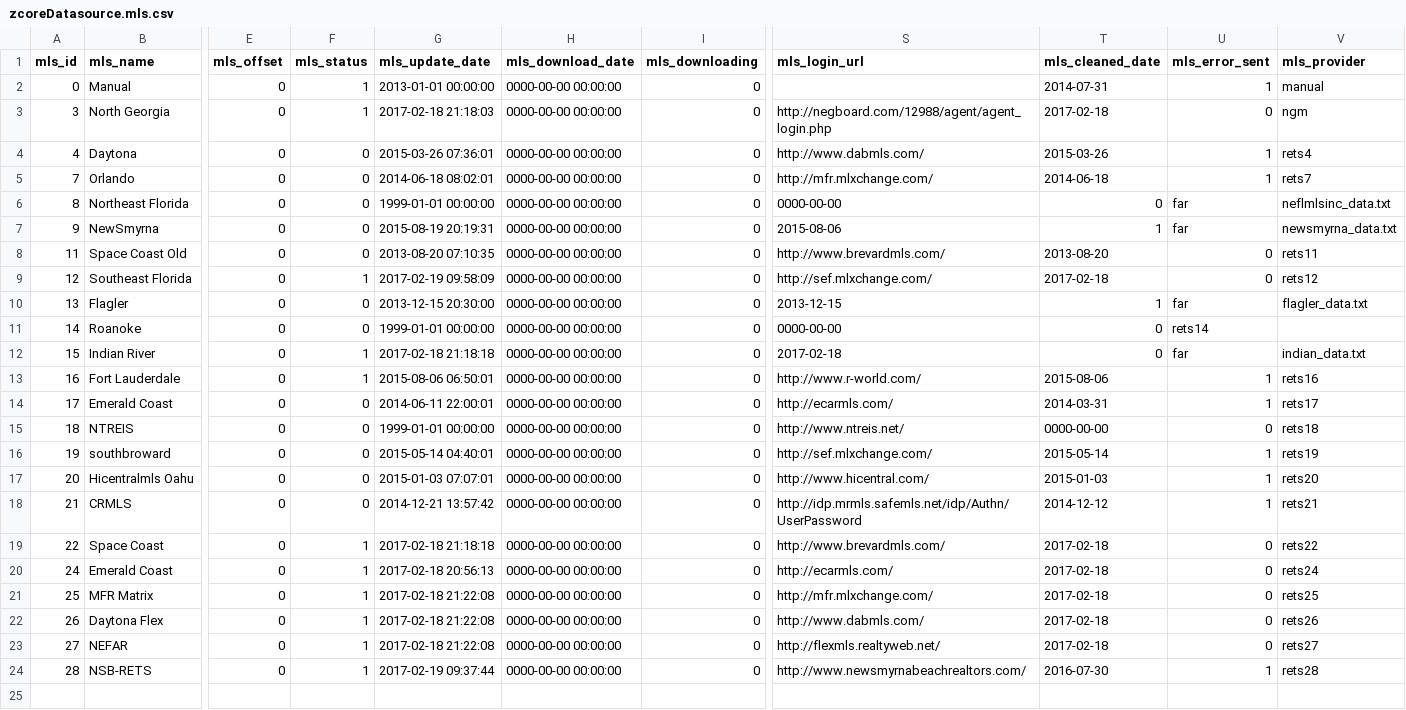
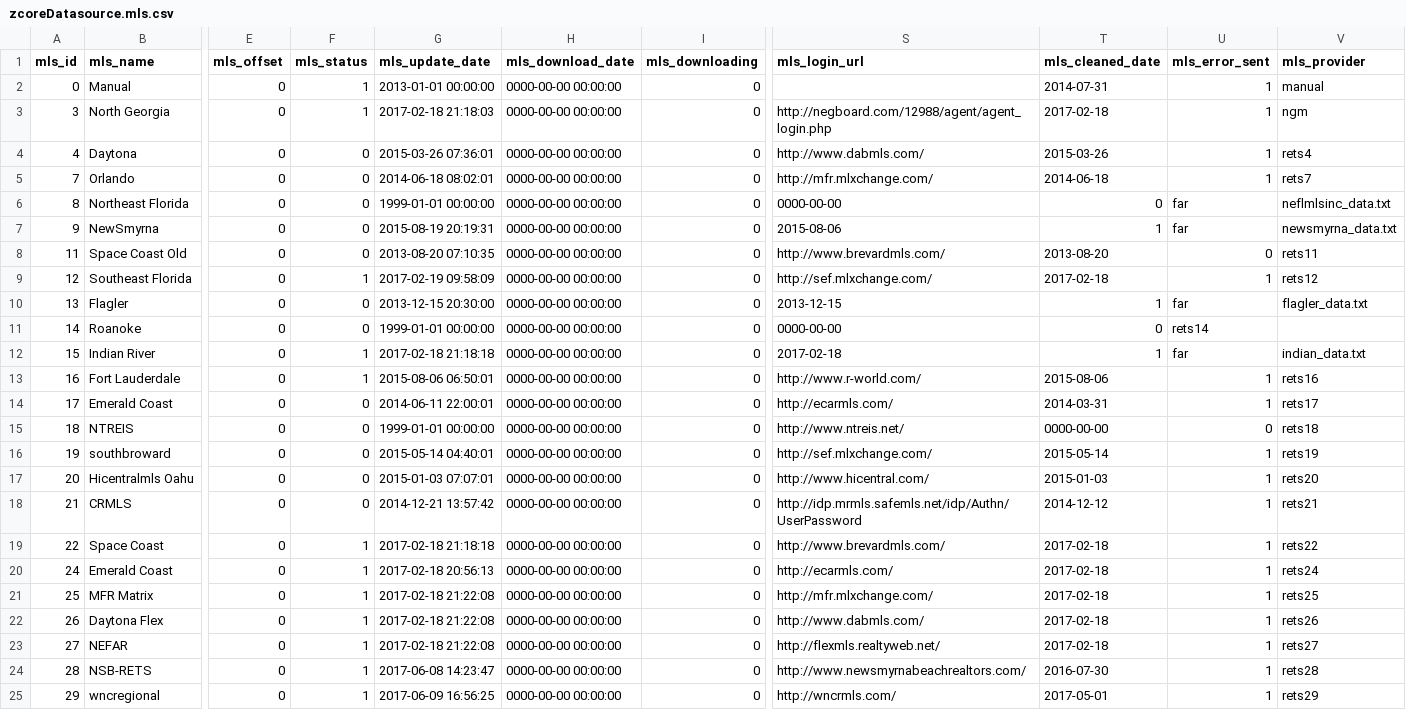
Before and after one commit to zgraphservers/jetendo, a CSV file: share/database/data/zcoreDatasource.mls.csv, drawn as a sheet; only a part is shown, gaps mark what is left out; rows hold the shown columns only; the diff names each change by its address in the sheet, - before the commit and + after, or states it on an @@ line.

```diff
--- a/share/database/data/zcoreDatasource.mls.csv
+++ b/share/database/data/zcoreDatasource.mls.csv
-U3 (mls_error_sent): 0
+U3 (mls_error_sent): 1
-U9 (mls_error_sent): 0
+U9 (mls_error_sent): 1
-T12 (mls_cleaned_date): 0
+T12 (mls_cleaned_date): 1
-U19:U23 (mls_error_sent): 0
+U19:U23 (mls_error_sent): 1
-G24 (mls_update_date): 2017-02-19 09:37:44
+G24 (mls_update_date): 2017-06-08 14:23:47
+row 25: 29 | wncregional | 0 | 1 | 2017-06-09 16:56:25 | 0000-00-00 00:00:00 | 0 | http://wncrmls.com/ | 2017-05-01 | 1 | rets29
```
Also changed, not shown: share/database/data/zcoreDatasource.inquiries_type.csv, 29 other files.
